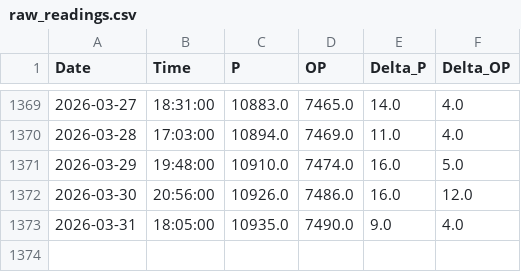
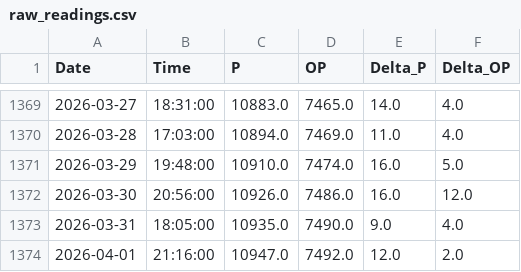
Before and after one commit to tomasz-waleciuk-data-engineering/sprinkwell, a CSV file: output/electricity/readings/raw_readings.csv, drawn as a sheet; only a part is shown, gaps mark what is left out.

```diff
--- a/output/electricity/readings/raw_readings.csv
+++ b/output/electricity/readings/raw_readings.csv
@@ -1373 +1373,2 @@ Date,Time,P,OP,Delta_P,Delta_OP
 2026-03-31,18:05:00,10935.0,7490.0,9.0,4.0
+2026-04-01,21:16:00,10947.0,7492.0,12.0,2.0
```
Also changed, not shown: 1 other file.
